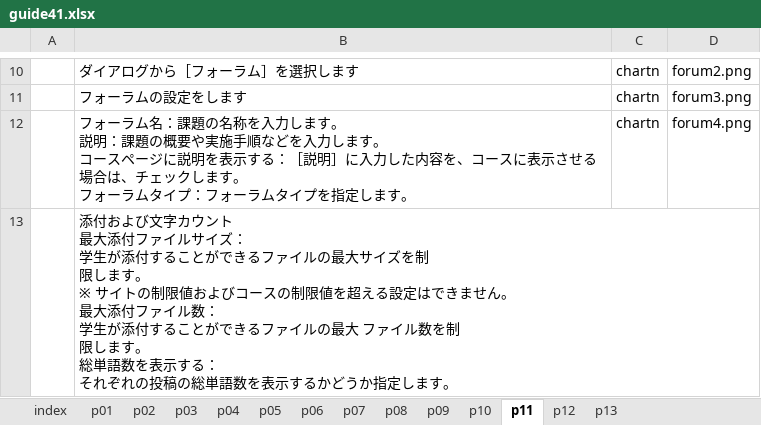
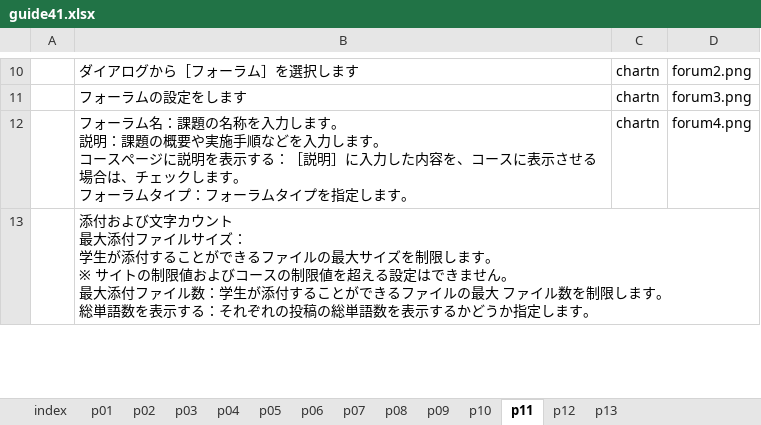
Before and after one commit to imc-lms-adm/support-vle-man, an Excel workbook: guide41.xlsx, sheet p11, drawn as a sheet; only a part is shown, gaps mark what is left out; values as stored, in another font and other column widths than the file's, no borders; ↵ is a line break in a cell; the diff covers the shown part only; the diff names each change by its address in the sheet, - before the commit and + after, or states it on an @@ line.

Commit message:
Add files via upload

```diff
--- a/guide41.xlsx (sheet p11)
+++ b/guide41.xlsx (sheet p11)
-B13: …イズを制 ↵ 限します。 ↵ ※ サイトの制限値およびコースの制限値を超える設定はできません。 ↵ 最大添付ファイル数： ↵ 学生が添付することができるファイルの最大 ファイル数を制 ↵ 限します。 ↵ 総単語数を表示する： ↵ それぞれ…
+B13: …イズを制限します。 ↵ ※ サイトの制限値およびコースの制限値を超える設定はできません。 ↵ 最大添付ファイル数：学生が添付することができるファイルの最大 ファイル数を制限します。 ↵ 総単語数を表示する：それぞれ…
```
Also changed, not shown: 3 edited cells elsewhere in this sheet.
